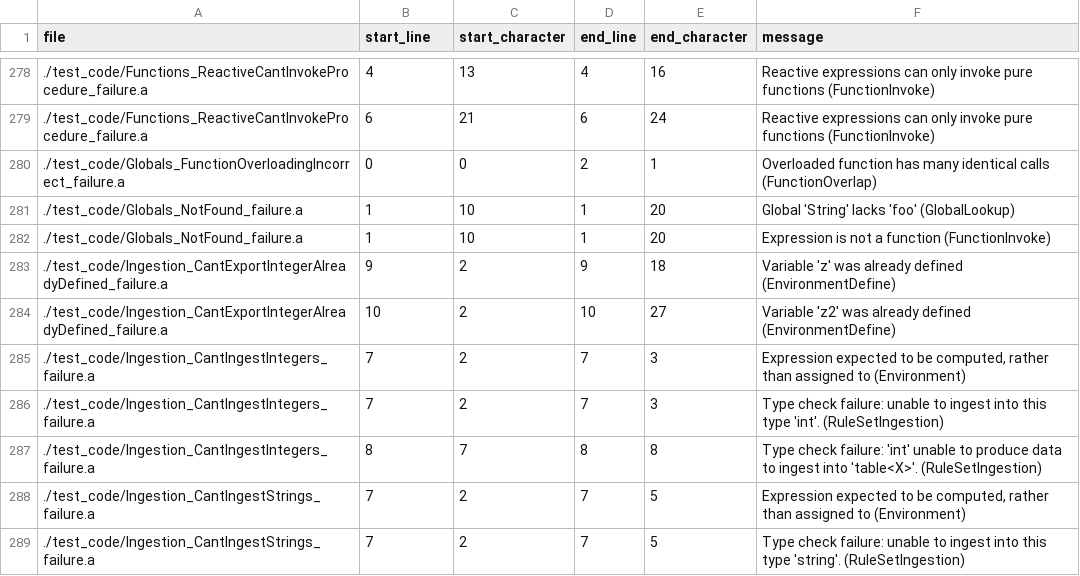
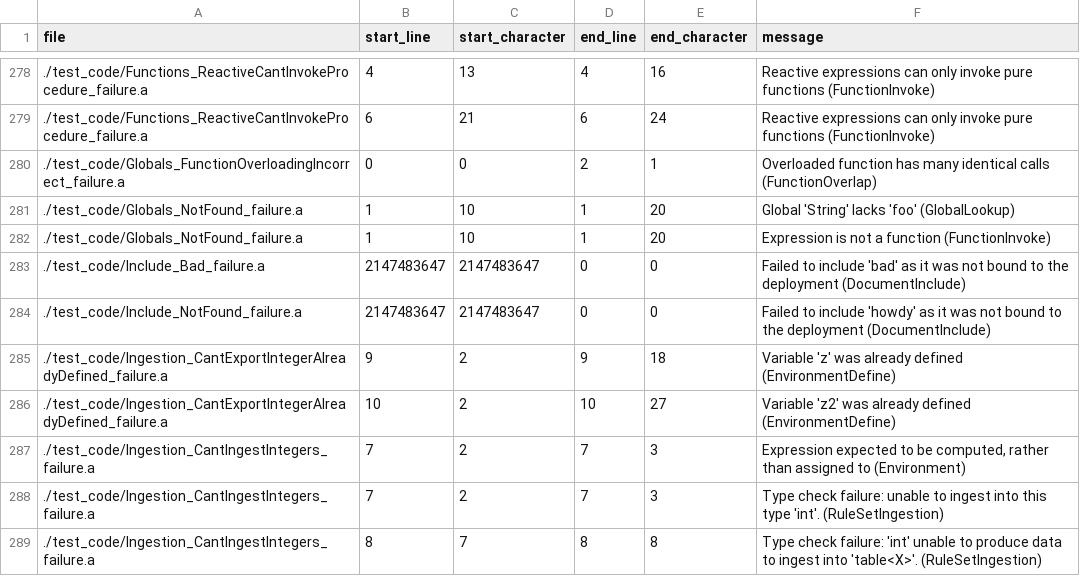
Before and after one commit to mathgladiator/adama-lang, a CSV file: core/error-messages.csv, drawn as a sheet; only a part is shown, gaps mark what is left out; the shorter side is filled out with more unchanged rows; the diff names each change by its address in the sheet, - before the commit and + after, or states it on an @@ line.

Commit message:
@include and deployment updates
For sanity of larger products, @include now part of the mainline. The deployment can now bring some includes with it. The tooling isn't available yet to help, but the core bits are there for hackers.

```diff
--- a/core/error-messages.csv
+++ b/core/error-messages.csv
+row 283: ./test_code/Include_Bad_failure.a | 2147483647 | 2147483647 | 0 | 0 | Failed to include 'bad' as it was not bound to the deployment (DocumentInclude)
+row 284: ./test_code/Include_NotFound_failure.a | 2147483647 | 2147483647 | 0 | 0 | Failed to include 'howdy' as it was not bound to the deployment (DocumentInclude)
```
Also changed, not shown: 17 other files.
